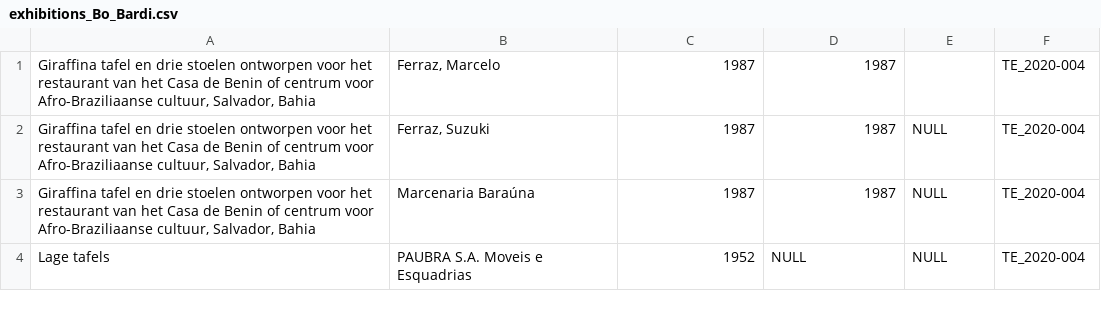
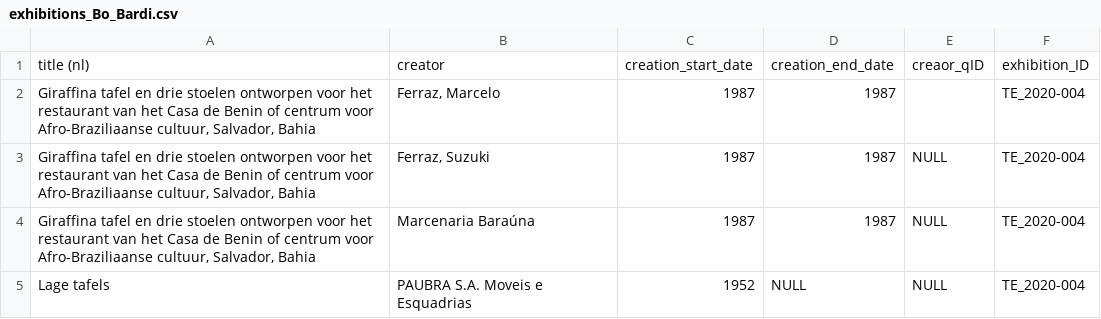
Before and after one commit to DesignMuseumGent/exhibitions, a CSV file: exhibitions_Bo_Bardi.csv, drawn as a sheet; only a part is shown; the diff names each change by its address in the sheet, - before the commit and + after, or states it on an @@ line.

Commit message:
Update exhibitions_Bo_Bardi.csv

```diff
--- a/exhibitions_Bo_Bardi.csv
+++ b/exhibitions_Bo_Bardi.csv
+row 1: title (nl) | creator | creation_start_date | creation_end_date | creaor_qID | exhibition_ID
```
